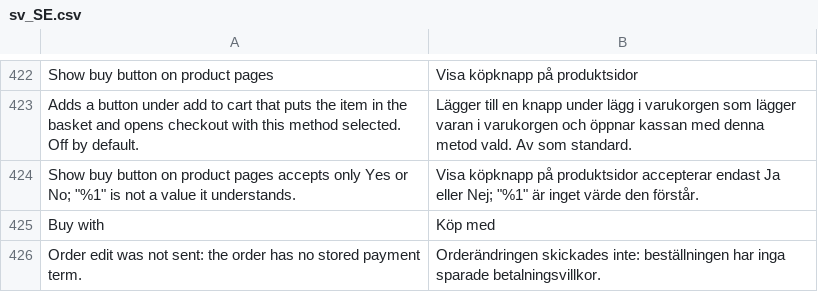
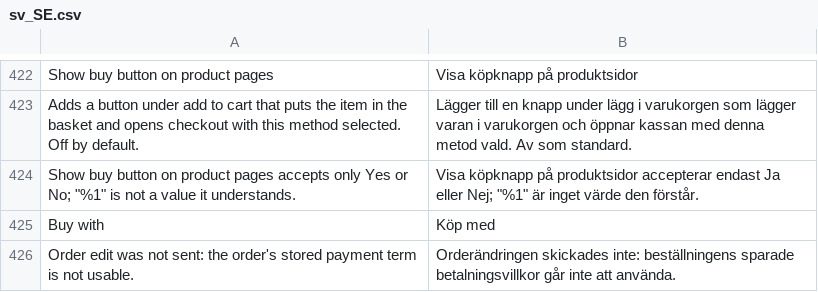
Before and after one commit to two-inc/magento-plugin, a CSV file: i18n/sv_SE.csv, drawn as a sheet; only a part is shown, gaps mark what is left out.

```diff
--- a/i18n/sv_SE.csv
+++ b/i18n/sv_SE.csv
@@ -425,2 +425,2 @@
 "Buy with","Köp med"
-"Order edit was not sent: the order has no stored payment term.","Orderändringen skickades inte: beställningen har inga sparade betalningsvillkor."
+"Order edit was not sent: the order's stored payment term is not usable.","Orderändringen skickades inte: beställningens sparade betalningsvillkor går inte att använda."
```
Also changed, not shown: i18n/es_ES.csv, i18n/nb_NO.csv, 5 other files.
